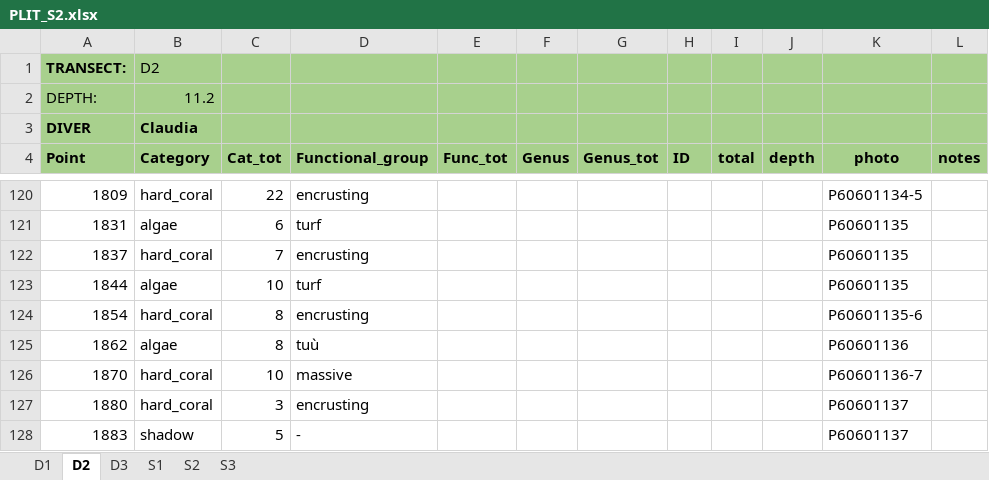
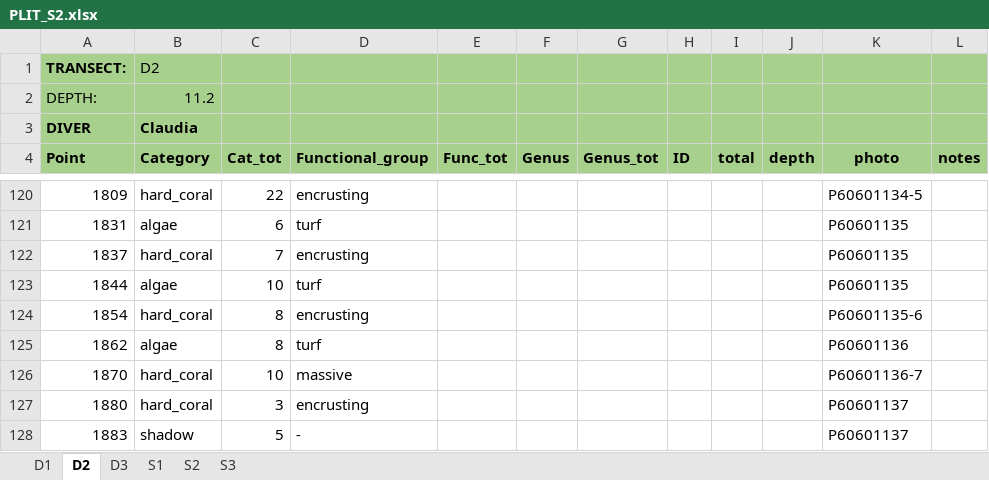
Before and after one commit to CCampanini/Campanini_Gosser_et_al-Effective_combination_reef_monitoring_Okinawa_metabarcoding, an Excel workbook: Multi-taxa_data/PLITs/extraction/PLIT_S2.xlsx, sheet D2, drawn as a sheet; only a part is shown, gaps mark what is left out; values as stored, in another font and other column widths than the file's, no borders; the diff names each change by its address in the sheet, - before the commit and + after, or states it on an @@ line.

Commit message:
Update PLIT_S2.xlsx
func group typos corrections

```diff
--- a/Multi-taxa_data/PLITs/extraction/PLIT_S2.xlsx (sheet D2)
+++ b/Multi-taxa_data/PLITs/extraction/PLIT_S2.xlsx (sheet D2)
-D125 (Functional_group): tuù
+D125 (Functional_group): turf
```
Also changed, not shown: sheet S2, sheet D3.
